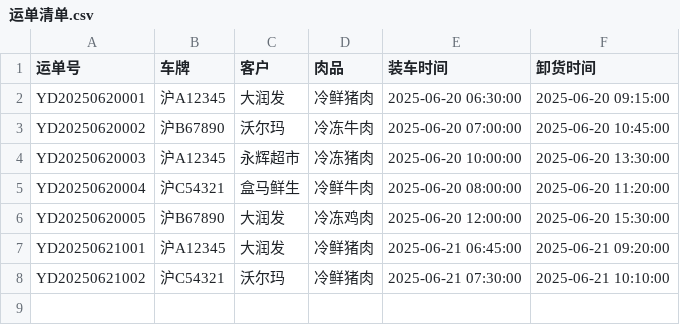
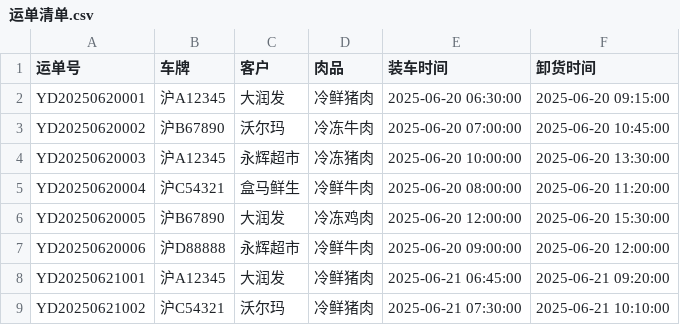
Before and after one commit to 3229934140-123456/wssadd98765916, a CSV file: data/waybills/运单清单.csv, drawn as a sheet.

```diff
--- a/data/waybills/运单清单.csv
+++ b/data/waybills/运单清单.csv
@@ -6,2 +6,3 @@ YD20250620004,沪C54321,盒马鲜生,冷鲜牛肉,2025-06-20 08:00:00,2025-06-20
 YD20250620005,沪B67890,大润发,冷冻鸡肉,2025-06-20 12:00:00,2025-06-20 15:30:00
+YD20250620006,沪D88888,永辉超市,冷鲜牛肉,2025-06-20 09:00:00,2025-06-20 12:00:00
 YD20250621001,沪A12345,大润发,冷鲜猪肉,2025-06-21 06:45:00,2025-06-21 09:20:00
```
Also changed, not shown: data/temperature/沪A12345_温度记录.csv, data/temperature/沪B67890_温度记录.csv, 17 other files.
